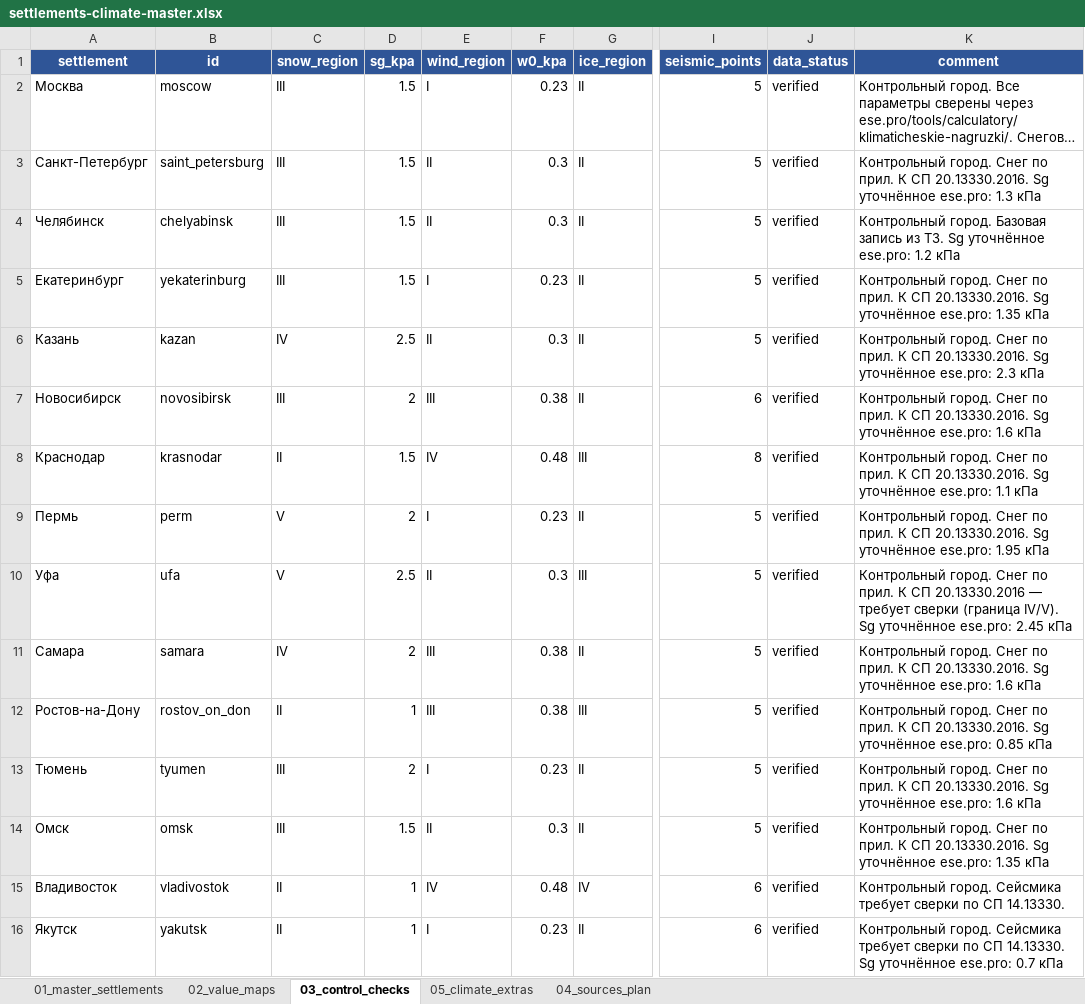
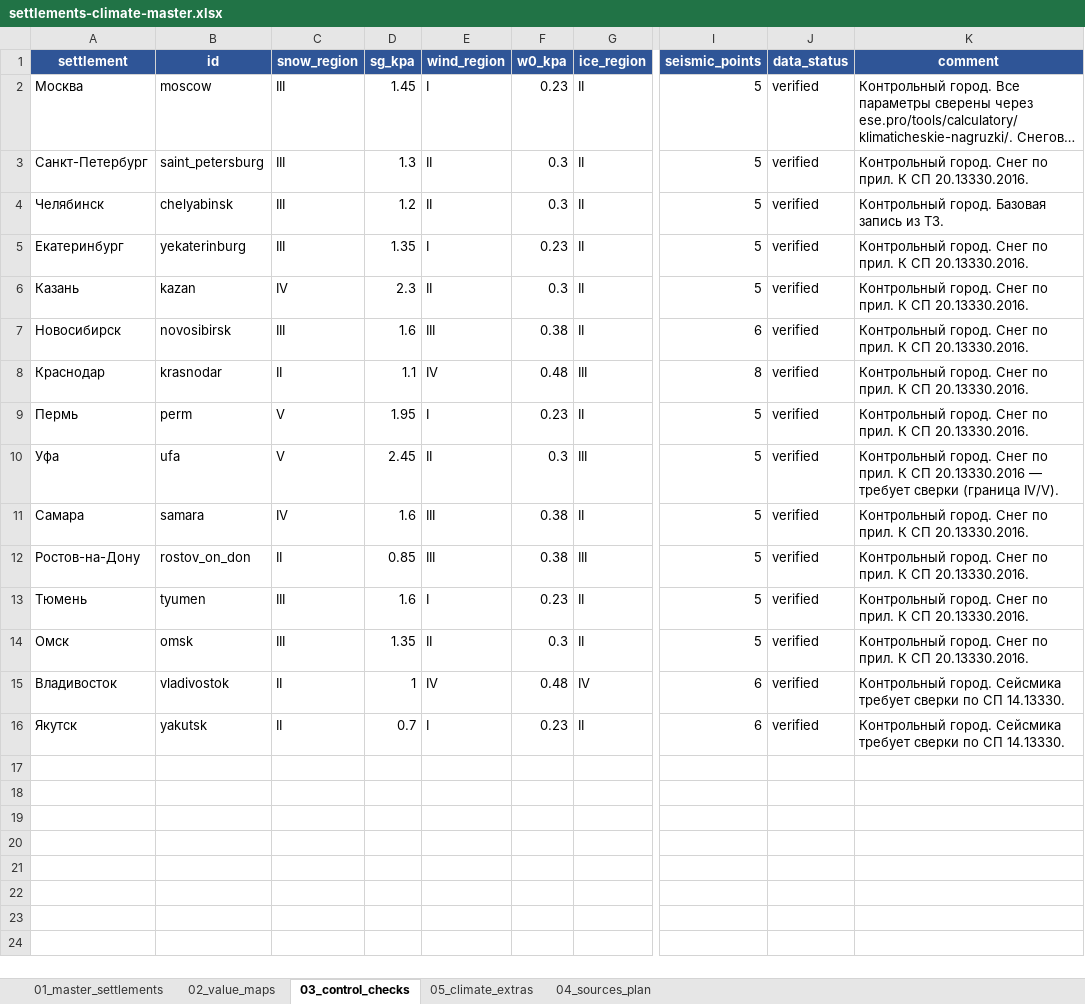
Before and after one commit to rykunov777888-cloud/nvf-calculator, an Excel workbook: data-source/settlements-climate-master.xlsx, sheet 03_control_checks, drawn as a sheet; only a part is shown, gaps mark what is left out; long unchanged cells end in …; values as stored, in another font and other column widths than the file's, no borders; the diff names each change by its address in the sheet, - before the commit and + after, or states it on an @@ line.

```diff
--- a/data-source/settlements-climate-master.xlsx (sheet 03_control_checks)
+++ b/data-source/settlements-climate-master.xlsx (sheet 03_control_checks)
-D2 (sg_kpa): 1.5
+D2 (sg_kpa): 1.45
-D3 (sg_kpa): 1.5
+D3 (sg_kpa): 1.3
-K3 (comment): …СП 20.13330.2016. Sg уточнённое ese.pro: 1.3 кПа
+K3 (comment): …СП 20.13330.2016.
-D4 (sg_kpa): 1.5
+D4 (sg_kpa): 1.2
-K4 (comment): …из ТЗ. Sg уточнённое ese.pro: 1.2 кПа
+K4 (comment): …из ТЗ.
-D5 (sg_kpa): 1.5
+D5 (sg_kpa): 1.35
-K5 (comment): …СП 20.13330.2016. Sg уточнённое ese.pro: 1.35 кПа
+K5 (comment): …СП 20.13330.2016.
-D6 (sg_kpa): 2.5
+D6 (sg_kpa): 2.3
-K6 (comment): …СП 20.13330.2016. Sg уточнённое ese.pro: 2.3 кПа
+K6 (comment): …СП 20.13330.2016.
-D7 (sg_kpa): 2
+D7 (sg_kpa): 1.6
-K7 (comment): …СП 20.13330.2016. Sg уточнённое ese.pro: 1.6 кПа
+K7 (comment): …СП 20.13330.2016.
-D8 (sg_kpa): 1.5
+D8 (sg_kpa): 1.1
-K8 (comment): …СП 20.13330.2016. Sg уточнённое ese.pro: 1.1 кПа
+K8 (comment): …СП 20.13330.2016.
-D9 (sg_kpa): 2
+D9 (sg_kpa): 1.95
-K9 (comment): …СП 20.13330.2016. Sg уточнённое ese.pro: 1.95 кПа
+K9 (comment): …СП 20.13330.2016.
-D10 (sg_kpa): 2.5
+D10 (sg_kpa): 2.45
-K10 (comment): …(граница IV/V). Sg уточнённое ese.pro: 2.45 кПа
+K10 (comment): …(граница IV/V).
-D11 (sg_kpa): 2
+D11 (sg_kpa): 1.6
-K11 (comment): …СП 20.13330.2016. Sg уточнённое ese.pro: 1.6 кПа
+K11 (comment): …СП 20.13330.2016.
-D12 (sg_kpa): 1
+D12 (sg_kpa): 0.85
-K12 (comment): …СП 20.13330.2016. Sg уточнённое ese.pro: 0.85 кПа
+K12 (comment): …СП 20.13330.2016.
-D13 (sg_kpa): 2
+D13 (sg_kpa): 1.6
-K13 (comment): …СП 20.13330.2016. Sg уточнённое ese.pro: 1.6 кПа
+K13 (comment): …СП 20.13330.2016.
-D14 (sg_kpa): 1.5
+D14 (sg_kpa): 1.35
-K14 (comment): …СП 20.13330.2016. Sg уточнённое ese.pro: 1.35 кПа
+K14 (comment): …СП 20.13330.2016.
-D16 (sg_kpa): 1
+D16 (sg_kpa): 0.7
-K16 (comment): …СП 14.13330. Sg уточнённое ese.pro: 0.7 кПа
+K16 (comment): …СП 14.13330.
```
Also changed, not shown: sheet 01_master_settlements, 2 other files.
